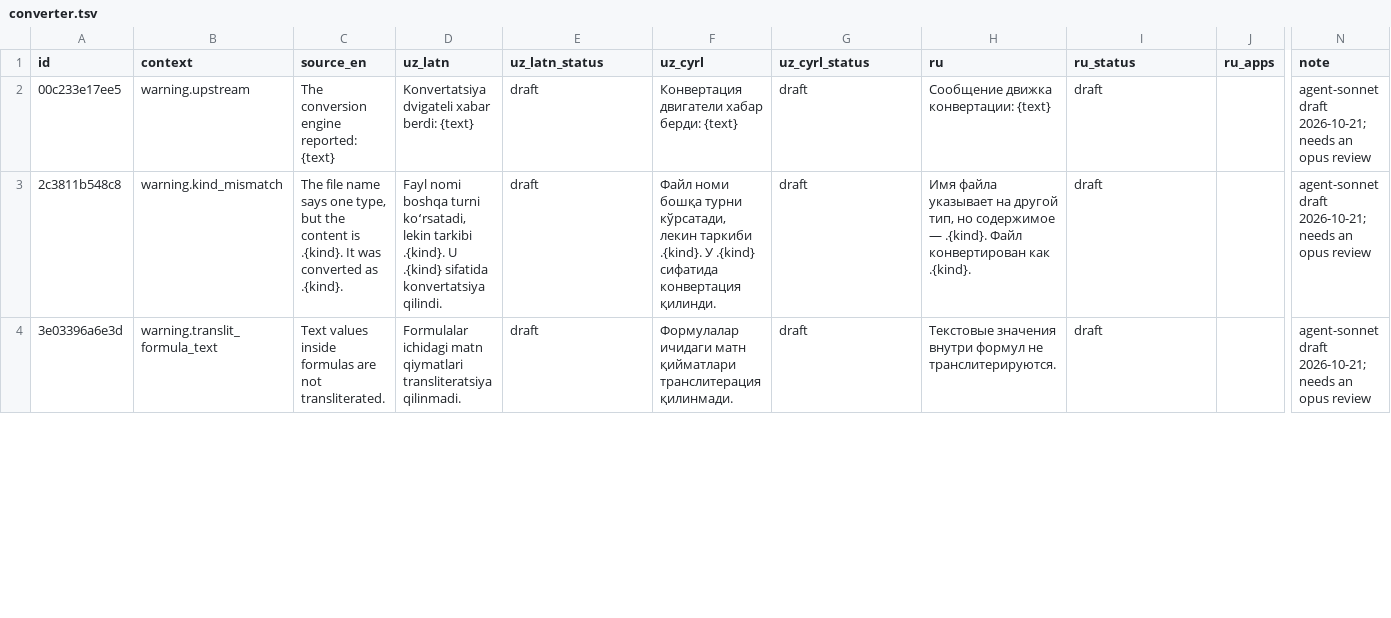
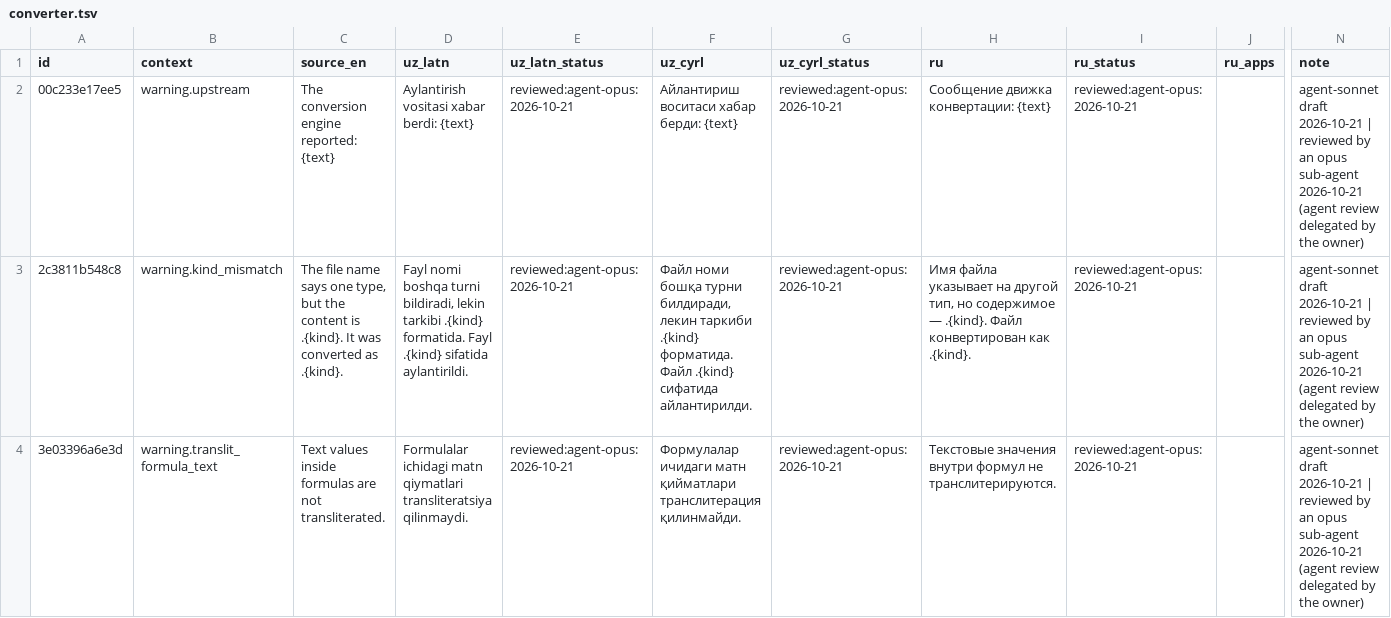
Before and after one commit to bakhodirovxz/Office, a TSV file: i18n/converter.tsv, drawn as a sheet; only a part is shown, gaps mark what is left out; the diff covers the shown part only; the diff names each change by its address in the sheet, - before the commit and + after, or states it on an @@ line.

Commit message:
i18n: review the converter warning rows (uz-Latn, uz-Cyrl, ru)
Agent review delegated by the owner: 14 warning.* rows marked reviewed:agent-opus:2026-10-21.
uz-Latn follows the glossary (Convert = aylantirish, Workbook = ish kitobi, Tracked changes =
kuzatiladigan oʻzgarishlar, Plain text = oddiy matn, Text recognition = matnni tanib olish, Unhide =
koʻrsatish); uz-Cyrl derived by the i18n/tools letter mapping and read by hand; ru checked
(Word comments = примечания, as upstream wordcraft).

```diff
--- a/i18n/converter.tsv
+++ b/i18n/converter.tsv
-D2 (uz_latn): Konvertatsiya dvigateli xabar berdi: {text}
+D2 (uz_latn): Aylantirish vositasi xabar berdi: {text}
-E2:E4 (uz_latn_status): draft
+E2:E4 (uz_latn_status): reviewed:agent-opus:2026-10-21
-F2 (uz_cyrl): Конвертация двигатели хабар берди: {text}
+F2 (uz_cyrl): Айлантириш воситаси хабар берди: {text}
-G2:G4 (uz_cyrl_status): draft
+G2:G4 (uz_cyrl_status): reviewed:agent-opus:2026-10-21
-I2:I4 (ru_status): draft
+I2:I4 (ru_status): reviewed:agent-opus:2026-10-21
-N2:N4 (note): agent-sonnet draft 2026-10-21; needs an opus review
+N2:N4 (note): agent-sonnet draft 2026-10-21 | reviewed by an opus sub-agent 2026-10-21 (agent review delegated by the owner)
-D3 (uz_latn): …boshqa turni koʻrsatadi, lekin tarkibi .{kind}. U .{kind} sifatida konvertatsiya qilindi.
+D3 (uz_latn): …boshqa turni bildiradi, lekin tarkibi .{kind} formatida. Fayl .{kind} sifatida aylantirildi.
-F3 (uz_cyrl): …бошқа турни кўрсатади, лекин таркиби .{kind}. У .{kind} сифатида конвертация қилинди.
+F3 (uz_cyrl): …бошқа турни билдиради, лекин таркиби .{kind} форматида. Файл .{kind} сифатида айлантирилди.
-D4 (uz_latn): …qiymatlari transliteratsiya qilinmadi.
+D4 (uz_latn): …qiymatlari transliteratsiya qilinmaydi.
-F4 (uz_cyrl): …қийматлари транслитерация қилинмади.
+F4 (uz_cyrl): …қийматлари транслитерация қилинмайди.
```
Also changed, not shown: 67 edited cells elsewhere in this file.
